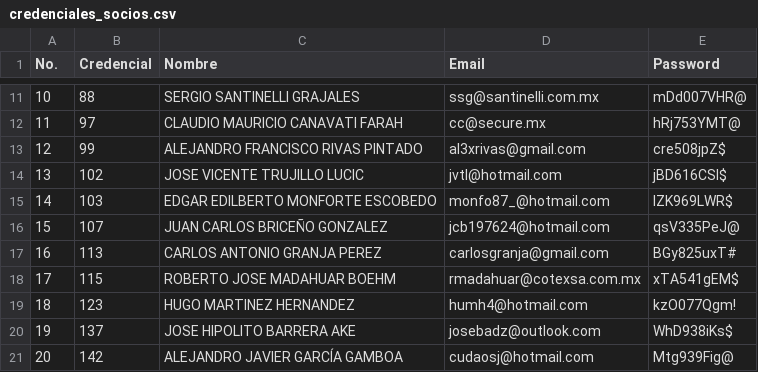
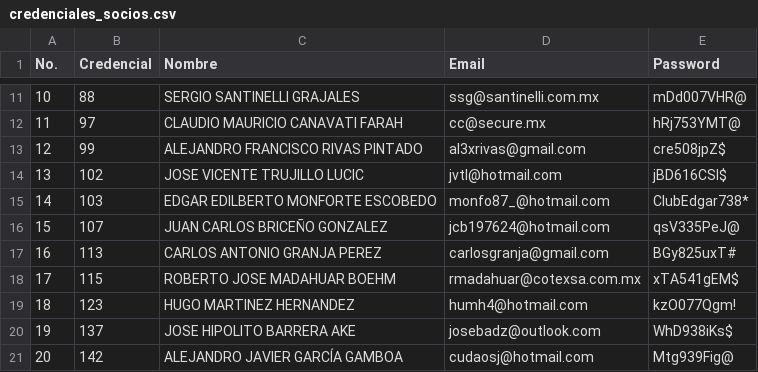
Before and after one commit to smunozsader/club-738-app, a CSV file: socios/referencia_historica/credenciales_socios.csv, drawn as a sheet; only a part is shown, gaps mark what is left out.

```diff
--- a/socios/referencia_historica/credenciales_socios.csv
+++ b/socios/referencia_historica/credenciales_socios.csv
@@ -14,3 +14,3 @@ No.,Credencial,Nombre,Email,Password
 13,102,JOSE VICENTE TRUJILLO LUCIC,jvtl@hotmail.com,jBD616CSl$
-14,103,EDGAR EDILBERTO MONFORTE ESCOBEDO,monfo87_@hotmail.com,lZK969LWR$
+14,103,EDGAR EDILBERTO MONFORTE ESCOBEDO,monfo87_@hotmail.com,ClubEdgar738*
 15,107,JUAN CARLOS BRICEÑO GONZALEZ,jcb197624@hotmail.com,qsV335PeJ@
```
Also changed, not shown: 17 other files.
